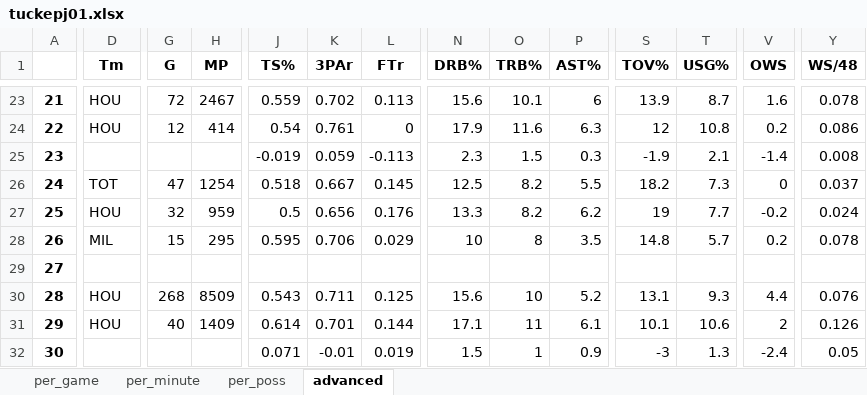
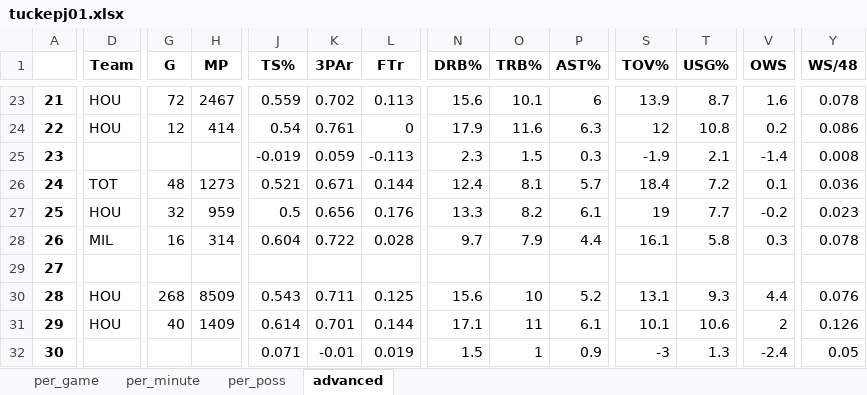
Before and after one commit to pkratz22/rsvsps, an Excel workbook: output/tuckepj01.xlsx, sheet advanced, drawn as a sheet; only a part is shown, gaps mark what is left out; values as stored, in another font and other column widths than the file's, no borders; the diff covers the shown part only; the diff names each change by its address in the sheet, - before the commit and + after, or states it on an @@ line.

```diff
--- a/output/tuckepj01.xlsx (sheet advanced)
+++ b/output/tuckepj01.xlsx (sheet advanced)
-D1: Tm
+D1: Team
-G26 (G): 47
+G26 (G): 48
-H26 (MP): 1254
+H26 (MP): 1273
-J26 (TS%): 0.518
+J26 (TS%): 0.521
-K26 (3PAr): 0.667
+K26 (3PAr): 0.671
-L26 (FTr): 0.145
+L26 (FTr): 0.144
-N26 (DRB%): 12.5
+N26 (DRB%): 12.4
-O26 (TRB%): 8.2
+O26 (TRB%): 8.1
-P26 (AST%): 5.5
+P26 (AST%): 5.7
-S26 (TOV%): 18.2
+S26 (TOV%): 18.4
-T26 (USG%): 7.3
+T26 (USG%): 7.2
-V26 (OWS): 0
+V26 (OWS): 0.1
-Y26 (WS/48): 0.037
+Y26 (WS/48): 0.036
-P27 (AST%): 6.2
+P27 (AST%): 6.1
-Y27 (WS/48): 0.024
+Y27 (WS/48): 0.023
-G28 (G): 15
+G28 (G): 16
-H28 (MP): 295
+H28 (MP): 314
-J28 (TS%): 0.595
+J28 (TS%): 0.604
-K28 (3PAr): 0.706
+K28 (3PAr): 0.722
-L28 (FTr): 0.029
+L28 (FTr): 0.028
-N28 (DRB%): 10
+N28 (DRB%): 9.7
-O28 (TRB%): 8
+O28 (TRB%): 7.9
-P28 (AST%): 3.5
+P28 (AST%): 4.4
-S28 (TOV%): 14.8
+S28 (TOV%): 16.1
-T28 (USG%): 5.7
+T28 (USG%): 5.8
-V28 (OWS): 0.2
+V28 (OWS): 0.3
```
Also changed, not shown: 30 edited cells elsewhere in this sheet, sheet per_poss, sheet per_minute, sheet per_game, output/abdulka01.xlsx, output/cousybo01.xlsx, 8 other files.
